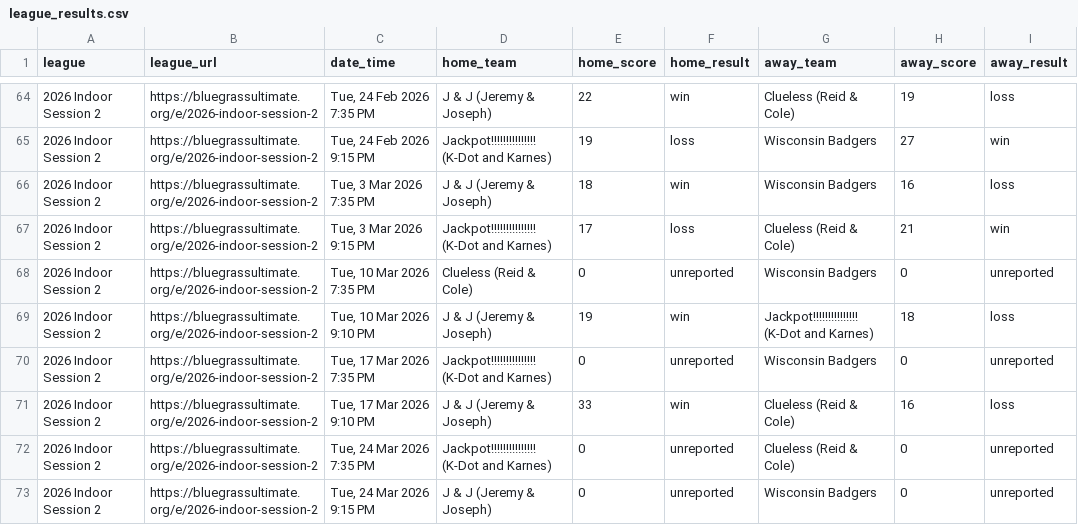
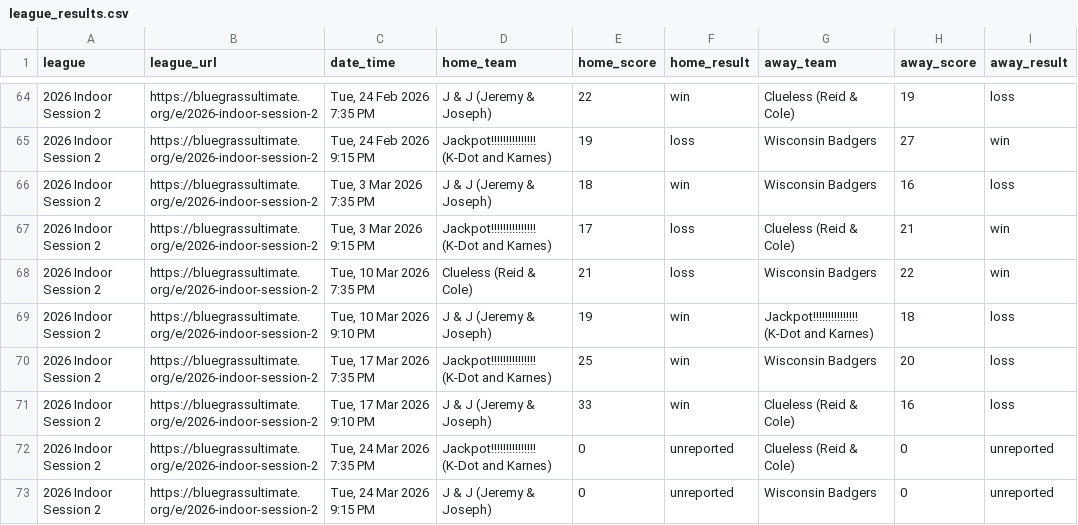
Before and after one commit to JosephLindemuth/IndoorStats, a CSV file: league_results.csv, drawn as a sheet; only a part is shown, gaps mark what is left out; the diff names each change by its address in the sheet, - before the commit and + after, or states it on an @@ line.

Commit message:
Added readme, scraped updated data

```diff
--- a/league_results.csv
+++ b/league_results.csv
-E68 (home_score): 0
+E68 (home_score): 21
-F68 (home_result): unreported
+F68 (home_result): loss
-H68 (away_score): 0
+H68 (away_score): 22
-I68 (away_result): unreported
+I68 (away_result): win
-E70 (home_score): 0
+E70 (home_score): 25
-F70 (home_result): unreported
+F70 (home_result): win
-H70 (away_score): 0
+H70 (away_score): 20
-I70 (away_result): unreported
+I70 (away_result): loss
```
Also changed, not shown: 1 other file.
